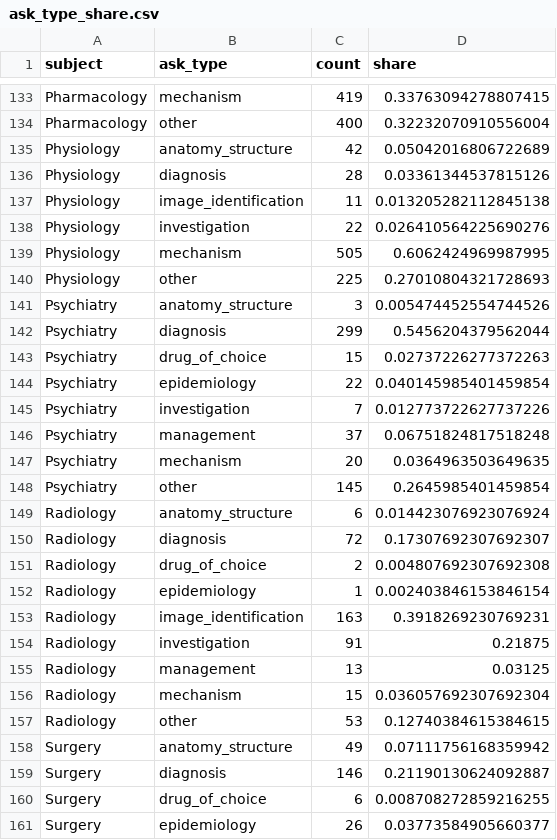
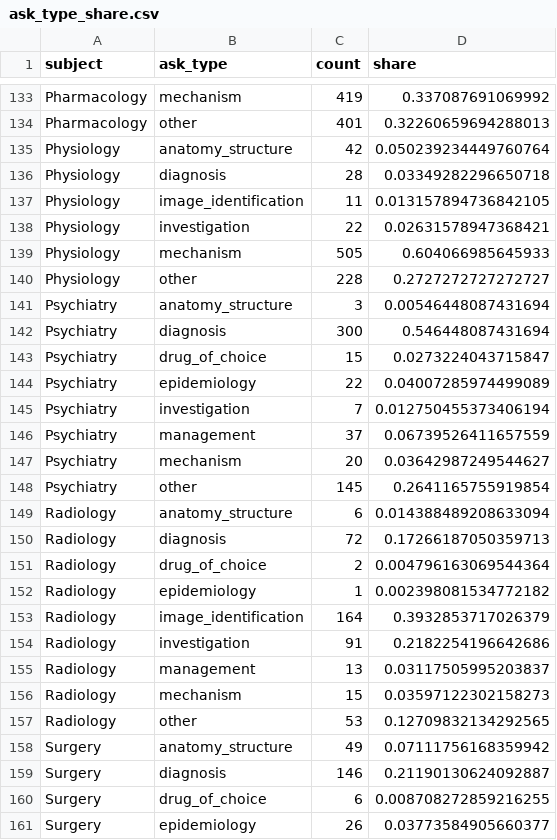
Before and after one commit to hrusheekeshsawarkar/neetpg-analyser, a CSV file: web/public/data/ask_type_share.csv, drawn as a sheet; only a part is shown, gaps mark what is left out; the diff covers the shown part only; the diff names each change by its address in the sheet, - before the commit and + after, or states it on an @@ line.

```diff
--- a/web/public/data/ask_type_share.csv
+++ b/web/public/data/ask_type_share.csv
-D133 (share): 0.33763094278807415
+D133 (share): 0.337087691069992
-C134 (count): 400
+C134 (count): 401
-D134 (share): 0.32232070910556004
+D134 (share): 0.32260659694288013
-D135 (share): 0.05042016806722689
+D135 (share): 0.050239234449760764
-D136 (share): 0.03361344537815126
+D136 (share): 0.03349282296650718
-D137 (share): 0.013205282112845138
+D137 (share): 0.013157894736842105
-D138 (share): 0.026410564225690276
+D138 (share): 0.02631578947368421
-D139 (share): 0.6062424969987995
+D139 (share): 0.604066985645933
-C140 (count): 225
+C140 (count): 228
-D140 (share): 0.27010804321728693
+D140 (share): 0.2727272727272727
-D141 (share): 0.005474452554744526
+D141 (share): 0.00546448087431694
-C142 (count): 299
+C142 (count): 300
-D142 (share): 0.5456204379562044
+D142 (share): 0.546448087431694
-D143 (share): 0.02737226277372263
+D143 (share): 0.0273224043715847
-D144 (share): 0.040145985401459854
+D144 (share): 0.04007285974499089
-D145 (share): 0.012773722627737226
+D145 (share): 0.012750455373406194
-D146 (share): 0.06751824817518248
+D146 (share): 0.06739526411657559
-D147 (share): 0.0364963503649635
+D147 (share): 0.03642987249544627
-D148 (share): 0.2645985401459854
+D148 (share): 0.2641165755919854
-D149 (share): 0.014423076923076924
+D149 (share): 0.014388489208633094
-D150 (share): 0.17307692307692307
+D150 (share): 0.17266187050359713
-D151 (share): 0.004807692307692308
+D151 (share): 0.004796163069544364
-D152 (share): 0.002403846153846154
+D152 (share): 0.002398081534772182
-C153 (count): 163
+C153 (count): 164
-D153 (share): 0.3918269230769231
+D153 (share): 0.3932853717026379
-D154 (share): 0.21875
+D154 (share): 0.2182254196642686
-D155 (share): 0.03125
+D155 (share): 0.03117505995203837
-D156 (share): 0.036057692307692304
+D156 (share): 0.03597122302158273
-D157 (share): 0.12740384615384615
+D157 (share): 0.12709832134292565
```
Also changed, not shown: 126 edited cells elsewhere in this file, analysis/plots/ask_type_by_topic.csv, analysis/plots/ask_type_share.csv, 18 other files.
